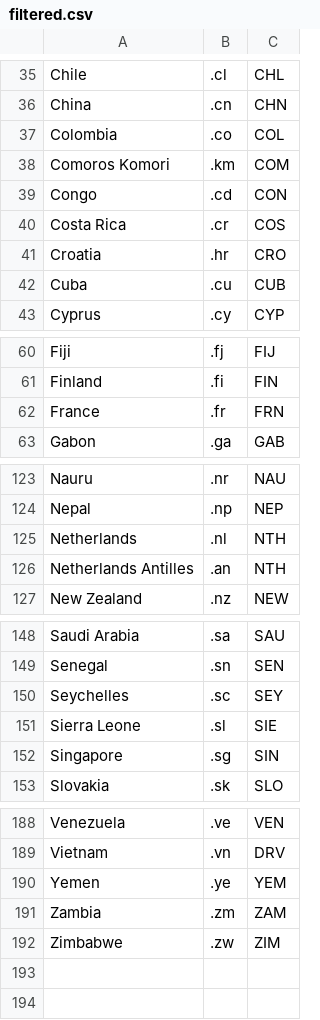
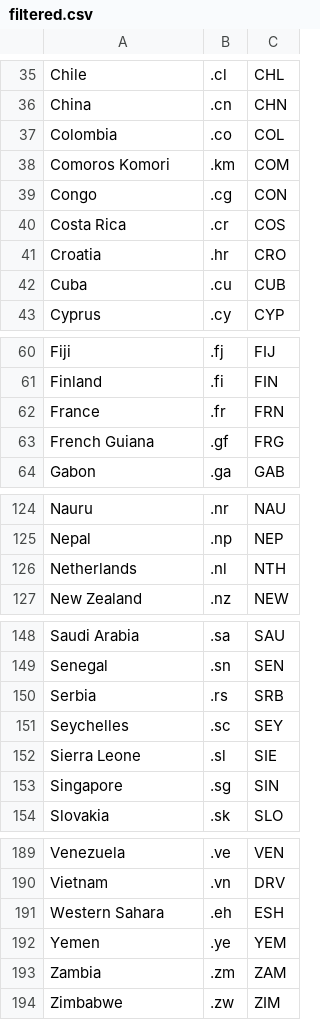
Before and after one commit to jlafleche/paris-beijing, a CSV file: filtered.csv, drawn as a sheet; only a part is shown, gaps mark what is left out; the diff covers the shown part only.

Commit message:
Full coloring + some data fixes.
Apparently some randomness with a bit of backtracking is enough
to push through with the greedy algorithm and get to a working
coloring in a reasonable amount of time

```diff
--- a/filtered.csv
+++ b/filtered.csv
@@ -38,3 +38,3 @@ Colombia, .co, COL
 Comoros Komori, .km, COM
-Congo, .cd, CON
+Congo, .cg, CON
 Costa Rica, .cr, COS
@@ -62,2 +62,3 @@ Finland, .fi, FIN
 France, .fr, FRN
+French Guiana, .gf, FRG
 Gabon, .ga, GAB
@@ -125,3 +126,2 @@ Nepal, .np, NEP
 Netherlands, .nl, NTH
-Netherlands Antilles, .an, NTH
 New Zealand, .nz, NEW
@@ -149,2 +149,3 @@ Saudi Arabia, .sa, SAU
 Senegal, .sn, SEN
+Serbia, .rs, SRB
 Seychelles, .sc, SEY
@@ -189,2 +190,3 @@ Venezuela, .ve, VEN
 Vietnam, .vn, DRV
+Western Sahara, .eh, ESH
 Yemen, .ye, YEM
```
Also changed, not shown: 3 edited cells elsewhere in this file, 3 other files.
